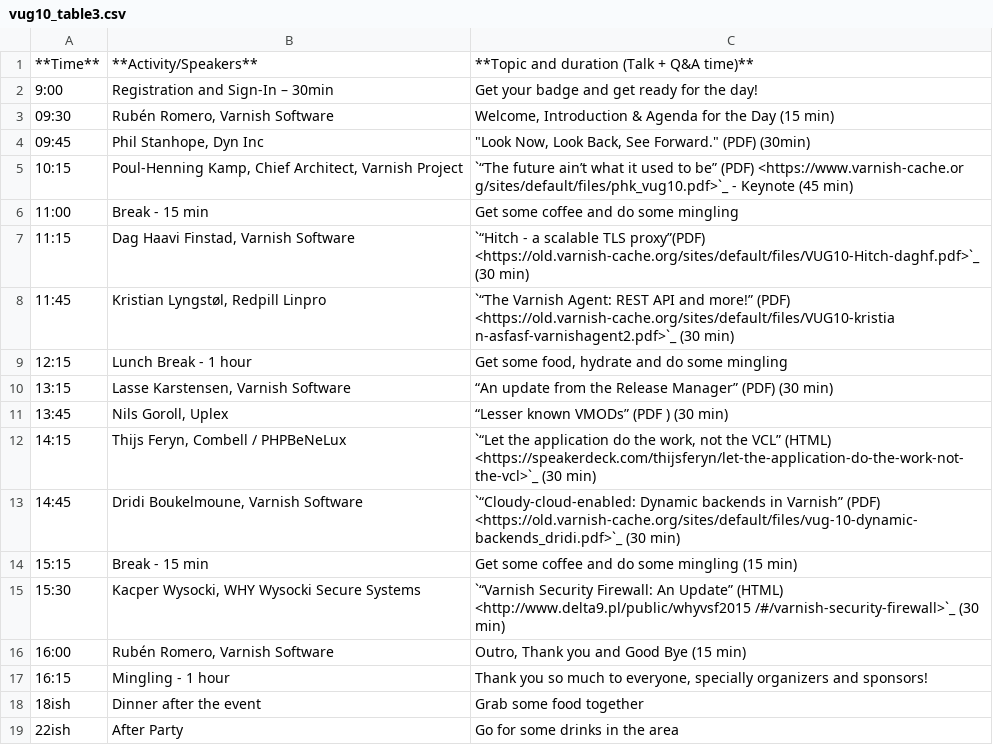
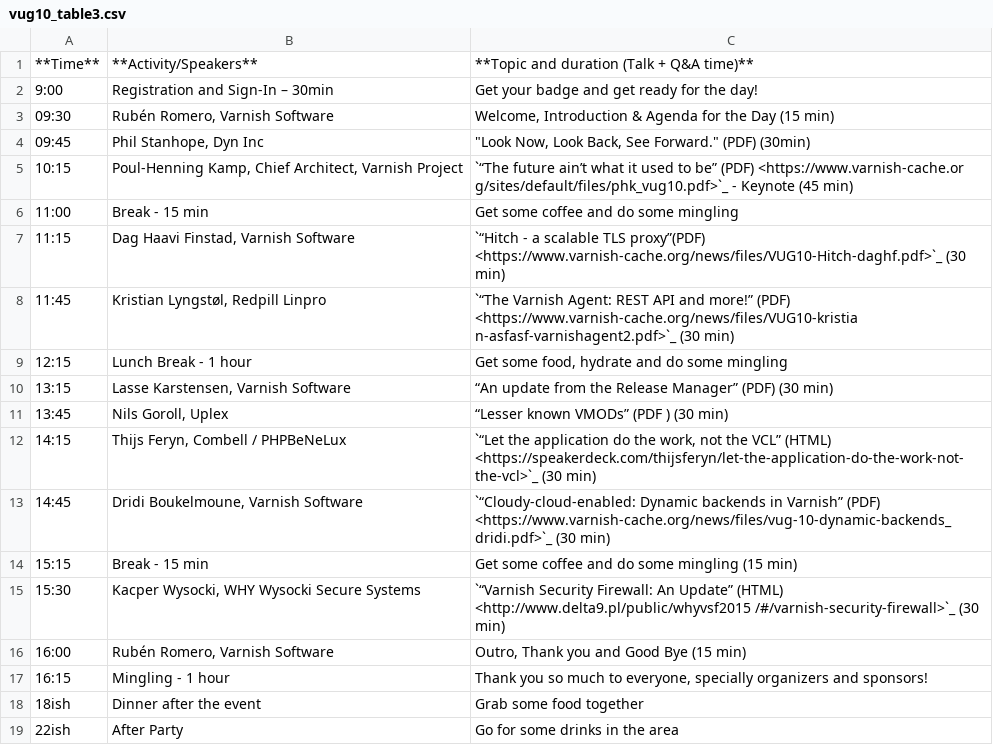
Before and after one commit to staiyeba/homepage, a CSV file: R1/source/news/tables/vug10_table3.csv, drawn as a sheet.

```diff
--- a/R1/source/news/tables/vug10_table3.csv
+++ b/R1/source/news/tables/vug10_table3.csv
@@ -6,4 +6,4 @@
 11:00,Break - 15 min,Get some coffee and do some mingling
-11:15,"Dag Haavi Finstad, Varnish Software",`“Hitch - a scalable TLS proxy”(PDF) <https://old.varnish-cache.org/sites/default/files/VUG10-Hitch-daghf.pdf>`_ (30 min)
-11:45,"Kristian Lyngstøl, Redpill Linpro",`“The Varnish Agent: REST API and more!” (PDF) <https://old.varnish-cache.org/sites/default/files/VUG10-kristia n-asfasf-varnishagent2.pdf>`_ (30 min)
+11:15,"Dag Haavi Finstad, Varnish Software",`“Hitch - a scalable TLS proxy”(PDF) <https://www.varnish-cache.org/news/files/VUG10-Hitch-daghf.pdf>`_ (30 min)
+11:45,"Kristian Lyngstøl, Redpill Linpro",`“The Varnish Agent: REST API and more!” (PDF) <https://www.varnish-cache.org/news/files/VUG10-kristia n-asfasf-varnishagent2.pdf>`_ (30 min)
 12:15, Lunch Break - 1 hour,"Get some food, hydrate and do some mingling"
@@ -12,3 +12,3 @@
 14:15,"Thijs Feryn, Combell / PHPBeNeLux","`“Let the application do the work, not the VCL” (HTML) <https://speakerdeck.com/thijsferyn/let-the-application-do-the-work-not-the-vcl>`_ (30 min)"
-14:45,"Dridi Boukelmoune, Varnish Software",`“Cloudy-cloud-enabled: Dynamic backends in Varnish” (PDF) <https://old.varnish-cache.org/sites/default/files/vug-10-dynamic-backends_dridi.pdf>`_ (30 min)
+14:45,"Dridi Boukelmoune, Varnish Software",`“Cloudy-cloud-enabled: Dynamic backends in Varnish” (PDF) <https://www.varnish-cache.org/news/files/vug-10-dynamic-backends_dridi.pdf>`_ (30 min)
 15:15,Break - 15 min,Get some coffee and do some mingling (15 min)
```
Also changed, not shown: R1/source/news/tables/vug5_table1.csv, R1/source/news/tables/vug5_table2.csv, 43 other files.
